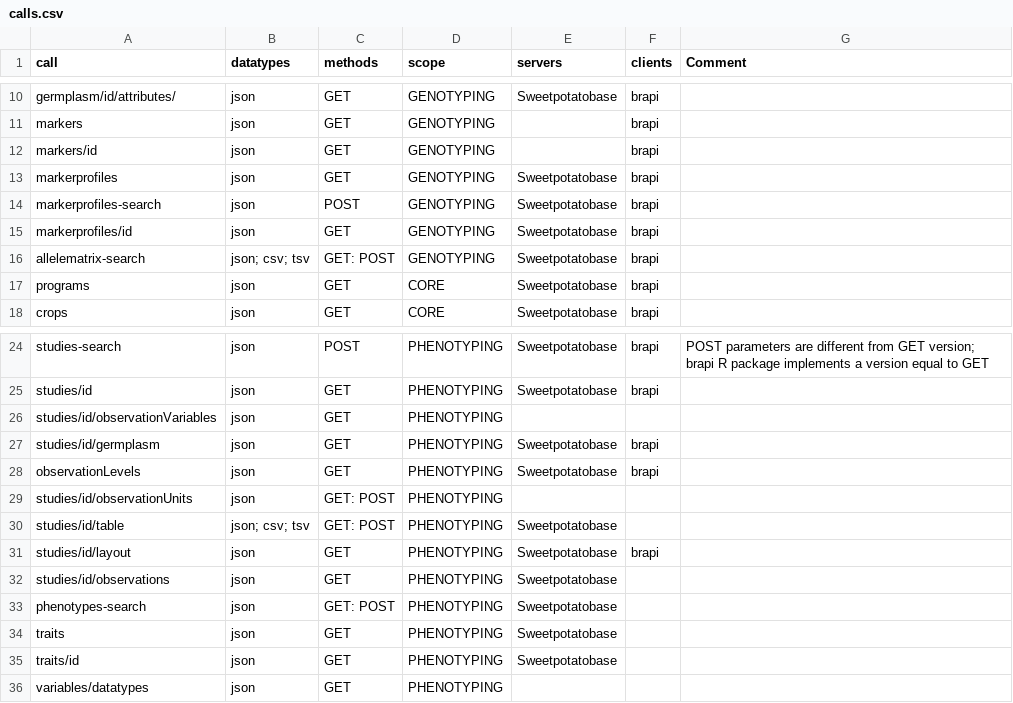
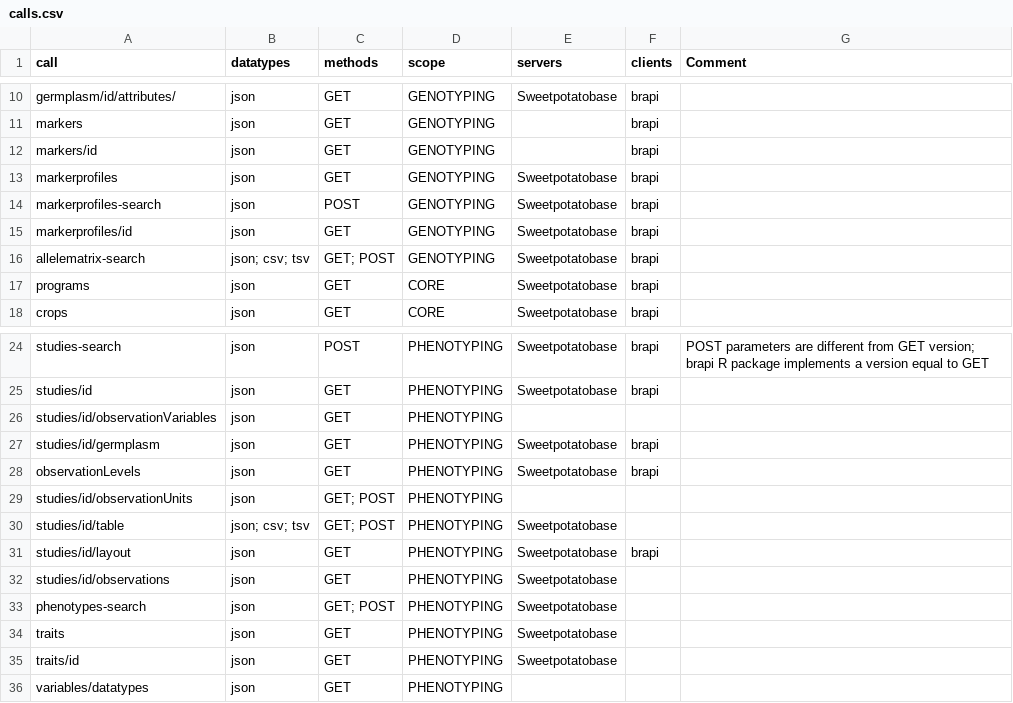
Before and after one commit to CIP-RIU/brapi, a CSV file: inst/apps/brapi/data/calls.csv, drawn as a sheet; only a part is shown, gaps mark what is left out.

```diff
--- a/inst/apps/brapi/data/calls.csv
+++ b/inst/apps/brapi/data/calls.csv
@@ -15,3 +15,3 @@ markerprofiles-search,json,POST,GENOTYPING,Sweetpotatobase,brapi,
 markerprofiles/id,json,GET,GENOTYPING,Sweetpotatobase,brapi,
-allelematrix-search,json; csv; tsv,GET: POST,GENOTYPING,Sweetpotatobase,brapi,
+allelematrix-search,json; csv; tsv,GET; POST,GENOTYPING,Sweetpotatobase,brapi,
 programs,json,GET,CORE,Sweetpotatobase,brapi,
@@ -28,7 +28,7 @@ studies/id/germplasm,json,GET,PHENOTYPING,Sweetpotatobase,brapi,
 observationLevels,json,GET,PHENOTYPING,Sweetpotatobase,brapi,
-studies/id/observationUnits,json,GET: POST,PHENOTYPING,,,
-studies/id/table,json; csv; tsv,GET: POST,PHENOTYPING,Sweetpotatobase,,
+studies/id/observationUnits,json,GET; POST,PHENOTYPING,,,
+studies/id/table,json; csv; tsv,GET; POST,PHENOTYPING,Sweetpotatobase,,
 studies/id/layout,json,GET,PHENOTYPING,Sweetpotatobase,brapi,
 studies/id/observations,json,GET,PHENOTYPING,Sweetpotatobase,,
-phenotypes-search,json,GET: POST,PHENOTYPING,Sweetpotatobase,,
+phenotypes-search,json,GET; POST,PHENOTYPING,Sweetpotatobase,,
 traits,json,GET,PHENOTYPING,Sweetpotatobase,,
```
Also changed, not shown: 6 other files.
